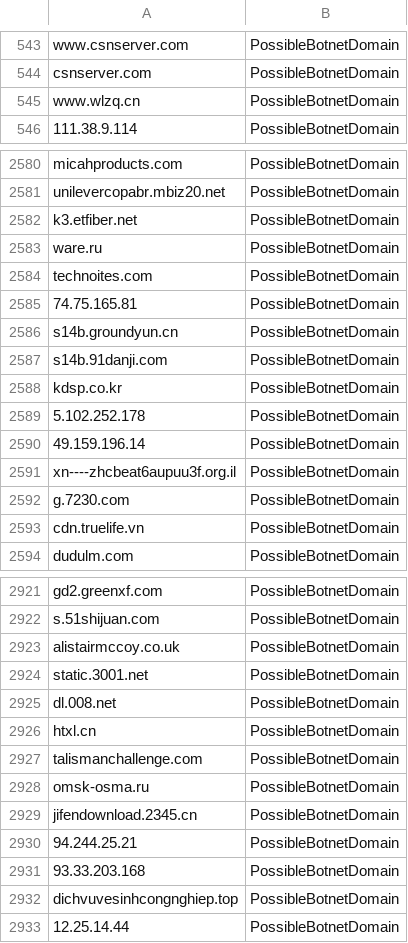
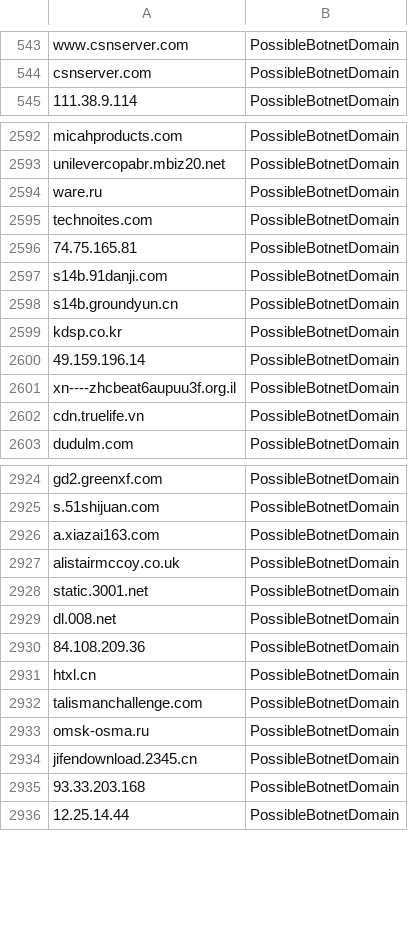
Before and after one commit to DesertFoxBG/desertfoxbg.github.io, a CSV file: domainFeed.csv, drawn as a sheet; only a part is shown, gaps mark what is left out; the diff covers the shown part only.

```diff
--- a/domainFeed.csv
+++ b/domainFeed.csv
@@ -544,3 +544,2 @@ www.csnserver.com,PossibleBotnetDomain
 csnserver.com,PossibleBotnetDomain
-www.wlzq.cn,PossibleBotnetDomain
 111.38.9.114,PossibleBotnetDomain
@@ -2581,3 +2593,2 @@ micahproducts.com,PossibleBotnetDomain
 unilevercopabr.mbiz20.net,PossibleBotnetDomain
-k3.etfiber.net,PossibleBotnetDomain
 ware.ru,PossibleBotnetDomain
@@ -2585,9 +2596,7 @@ technoites.com,PossibleBotnetDomain
 74.75.165.81,PossibleBotnetDomain
-s14b.groundyun.cn,PossibleBotnetDomain
 s14b.91danji.com,PossibleBotnetDomain
+s14b.groundyun.cn,PossibleBotnetDomain
 kdsp.co.kr,PossibleBotnetDomain
-5.102.252.178,PossibleBotnetDomain
 49.159.196.14,PossibleBotnetDomain
 xn----zhcbeat6aupuu3f.org.il,PossibleBotnetDomain
-g.7230.com,PossibleBotnetDomain
 cdn.truelife.vn,PossibleBotnetDomain
@@ -2922,2 +2925,3 @@ gd2.greenxf.com,PossibleBotnetDomain
 s.51shijuan.com,PossibleBotnetDomain
+a.xiazai163.com,PossibleBotnetDomain
 alistairmccoy.co.uk,PossibleBotnetDomain
@@ -2925,2 +2929,3 @@ static.3001.net,PossibleBotnetDomain
 dl.008.net,PossibleBotnetDomain
+84.108.209.36,PossibleBotnetDomain
 htxl.cn,PossibleBotnetDomain
@@ -2929,5 +2934,3 @@ omsk-osma.ru,PossibleBotnetDomain
 jifendownload.2345.cn,PossibleBotnetDomain
-94.244.25.21,PossibleBotnetDomain
 93.33.203.168,PossibleBotnetDomain
-dichvuvesinhcongnghiep.top,PossibleBotnetDomain
 12.25.14.44,PossibleBotnetDomain
```
Also changed, not shown: 36 added rows, 29 removed rows, 8 moved rows and 3 edited cells elsewhere in this file.
